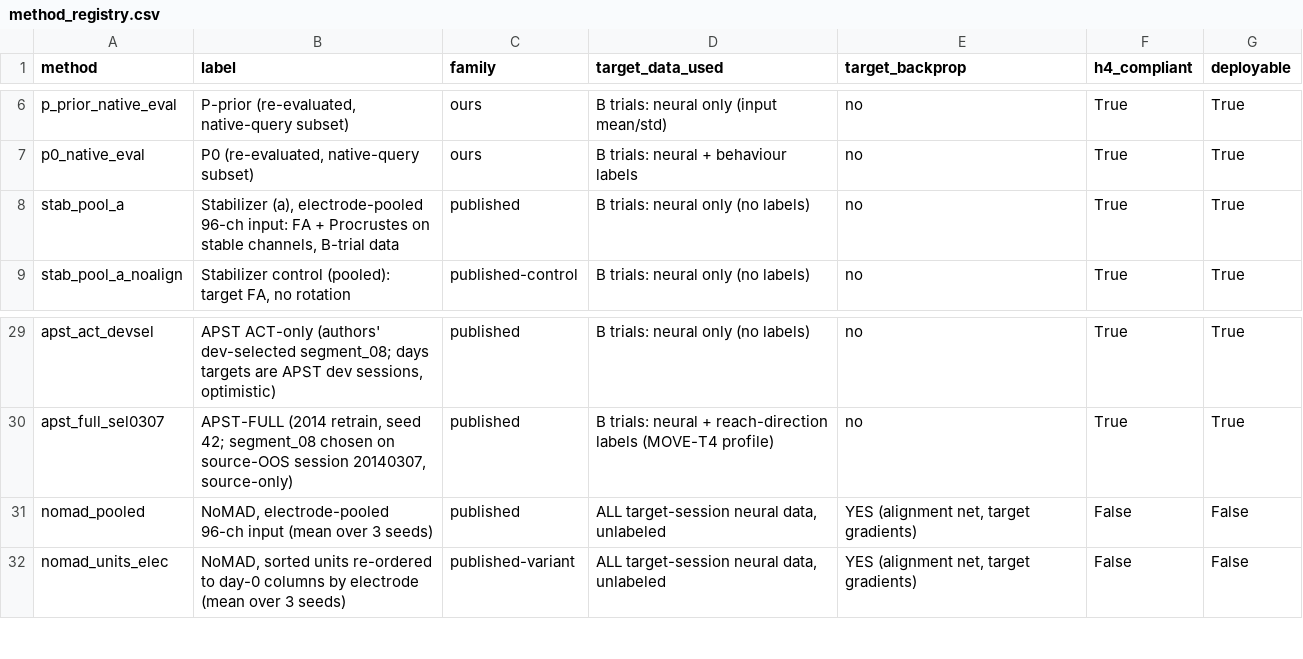
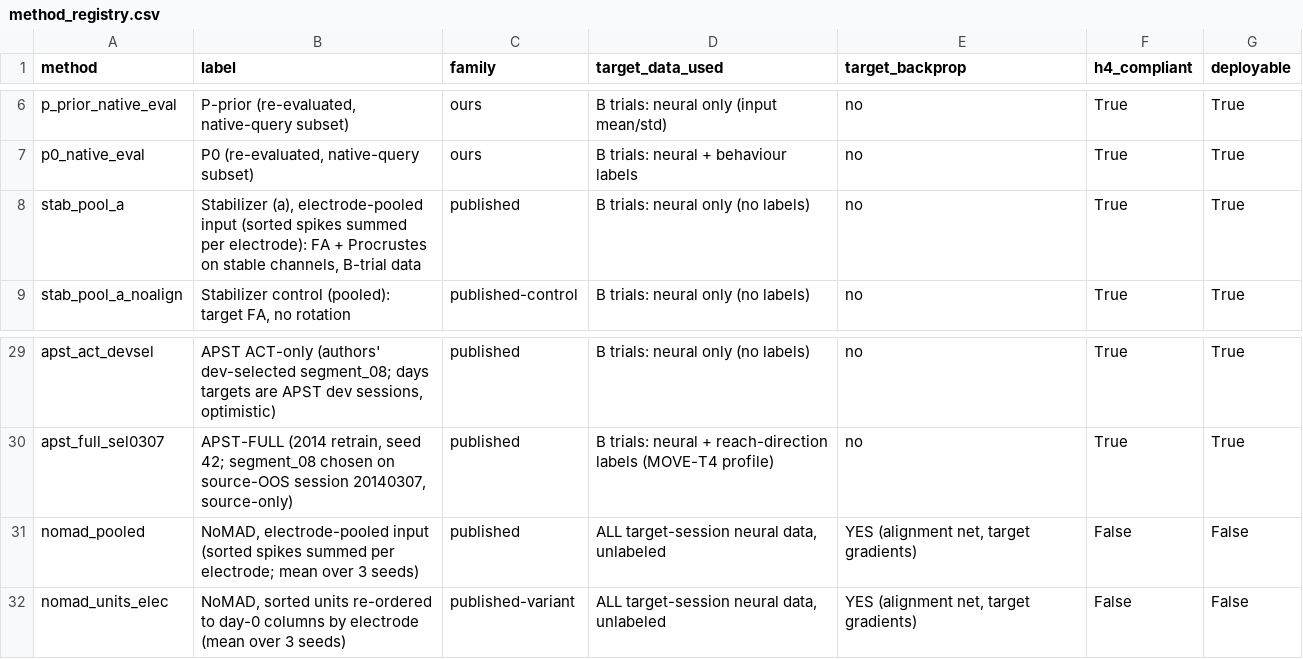
Before and after one commit to HsinyuanZhang/DAC2027_SSM, a CSV file: results/analysis/baselines_20261016/method_registry.csv, drawn as a sheet; only a part is shown, gaps mark what is left out.

```diff
--- a/results/analysis/baselines_20261016/method_registry.csv
+++ b/results/analysis/baselines_20261016/method_registry.csv
@@ -7,3 +7,3 @@ p_prior_native_eval,"P-prior (re-evaluated, native-query subset)",ours,B trials:
 p0_native_eval,"P0 (re-evaluated, native-query subset)",ours,B trials: neural + behaviour labels,no,True,True
-stab_pool_a,"Stabilizer (a), electrode-pooled 96-ch input: FA + Procrustes on stable channels, B-trial data",published,B trials: neural only (no labels),no,True,True
+stab_pool_a,"Stabilizer (a), electrode-pooled input (sorted spikes summed per electrode): FA + Procrustes on stable channels, B-trial data",published,B trials: neural only (no labels),no,True,True
 stab_pool_a_noalign,"Stabilizer control (pooled): target FA, no rotation",published-control,B trials: neural only (no labels),no,True,True
@@ -30,3 +30,3 @@ apst_act_devsel,"APST ACT-only (authors' dev-selected segment_08; days targets a
 apst_full_sel0307,"APST-FULL (2014 retrain, seed 42; segment_08 chosen on source-OOS session 20140307, source-only)",published,B trials: neural + reach-direction labels (MOVE-T4 profile),no,True,True
-nomad_pooled,"NoMAD, electrode-pooled 96-ch input (mean over 3 seeds)",published,"ALL target-session neural data, unlabeled","YES (alignment net, target gradients)",False,False
+nomad_pooled,"NoMAD, electrode-pooled input (sorted spikes summed per electrode; mean over 3 seeds)",published,"ALL target-session neural data, unlabeled","YES (alignment net, target gradients)",False,False
 nomad_units_elec,"NoMAD, sorted units re-ordered to day-0 columns by electrode (mean over 3 seeds)",published-variant,"ALL target-session neural data, unlabeled","YES (alignment net, target gradients)",False,False
```
Also changed, not shown: results/analysis/baselines_20261016/cells.csv, results/analysis/baselines_20261016/cells_native.csv, 19 other files.
